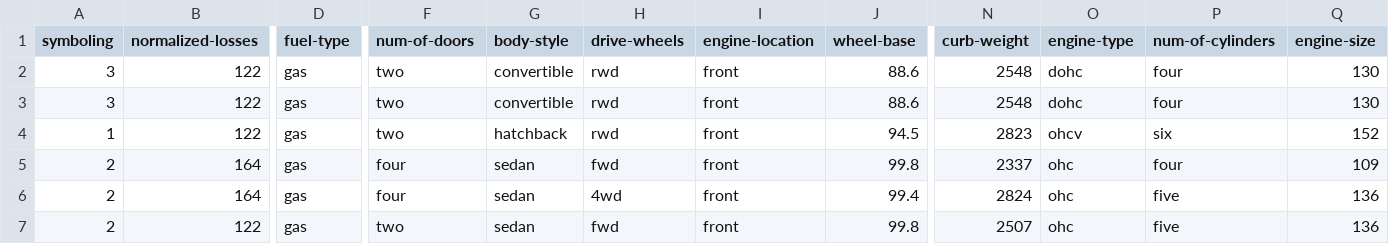
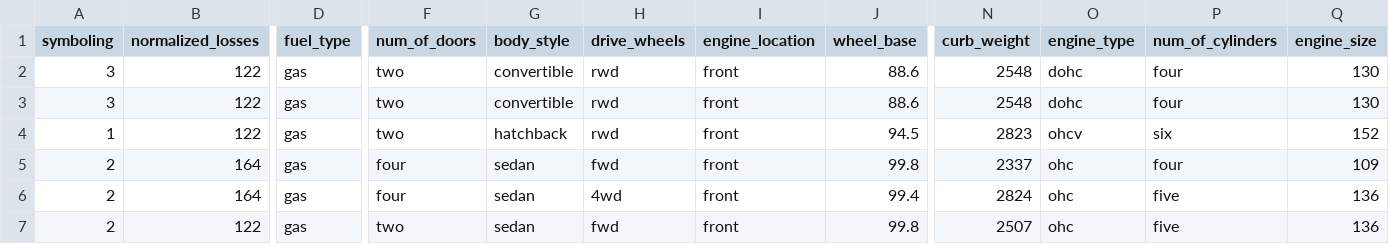
Before and after one commit to AAndreo/data-science, a CSV file: data/df_auto_clean.csv, drawn as a sheet; only a part is shown, gaps mark what is left out; the diff covers the shown part only; the diff names each change by its address in the sheet, - before the commit and + after, or states it on an @@ line.

Commit message:
Add files via upload

```diff
--- a/data/df_auto_clean.csv
+++ b/data/df_auto_clean.csv
-B1: normalized-losses
+B1: normalized_losses
-D1: fuel-type
+D1: fuel_type
-F1: num-of-doors
+F1: num_of_doors
-G1: body-style
+G1: body_style
-H1: drive-wheels
+H1: drive_wheels
-I1: engine-location
+I1: engine_location
-J1: wheel-base
+J1: wheel_base
-N1: curb-weight
+N1: curb_weight
-O1: engine-type
+O1: engine_type
-P1: num-of-cylinders
+P1: num_of_cylinders
-Q1: engine-size
+Q1: engine_size
```
Also changed, not shown: 5 edited cells elsewhere in this file.
